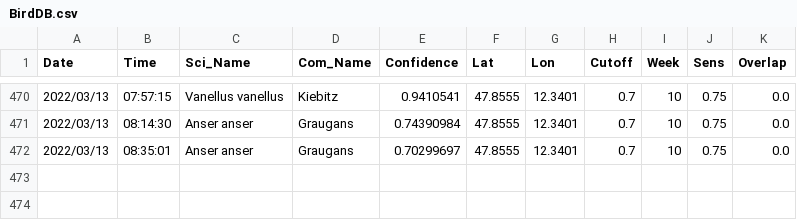
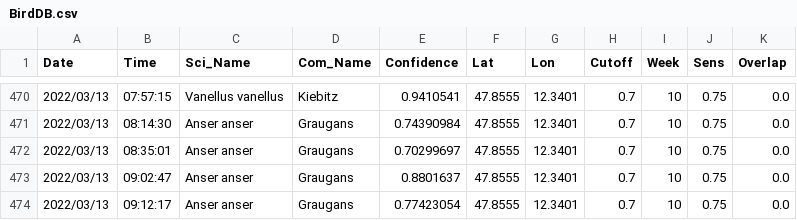
Before and after one commit to gitalm/BirdNetPiGitHub, a CSV file: BirdDB.csv, drawn as a sheet; only a part is shown, gaps mark what is left out; the diff names each change by its address in the sheet, - before the commit and + after, or states it on an @@ line.

Commit message:
BirdNET-PI Solar

```diff
--- a/BirdDB.csv
+++ b/BirdDB.csv
+row 473: 2022/03/13 | 09:02:47 | Anser anser | Graugans | 0.8801637 | 47.8555 | 12.3401 | 0.7 | 10 | 0.75 | 0.0
+row 474: 2022/03/13 | 09:12:17 | Anser anser | Graugans | 0.77423054 | 47.8555 | 12.3401 | 0.7 | 10 | 0.75 | 0.0
```
Also changed, not shown: 2 other files.
